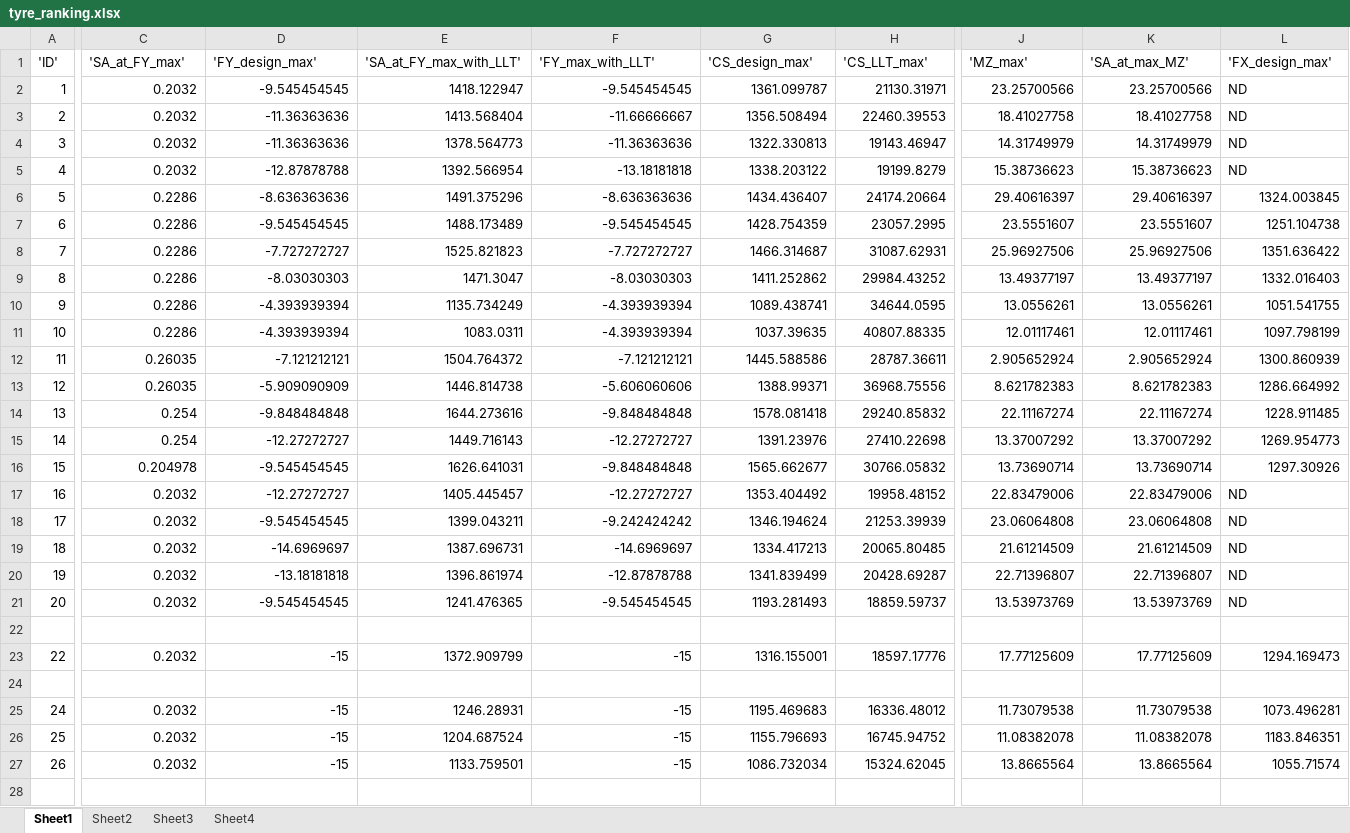
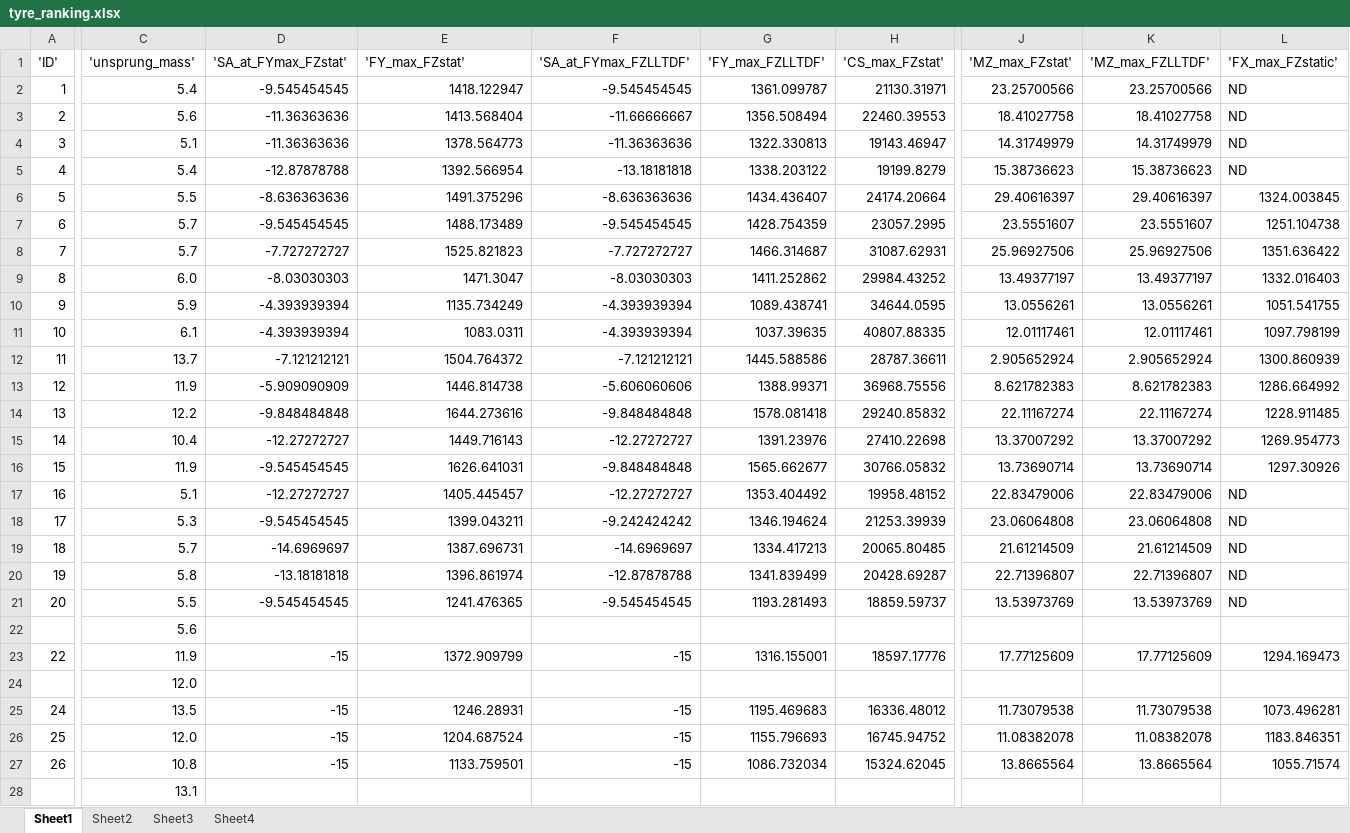
Before and after one commit to Infinity265/cmt_tyre_toolbox_new, an Excel workbook: model_outputs/tyre_ranking.xlsx, sheet Sheet1, drawn as a sheet; only a part is shown, gaps mark what is left out; values as stored, in another font and other column widths than the file's, no borders; rows hold the shown columns only; the diff covers the shown part only; the diff names each change by its address in the sheet, - before the commit and + after, or states it on an @@ line.

```diff
--- a/model_outputs/tyre_ranking.xlsx (sheet Sheet1)
+++ b/model_outputs/tyre_ranking.xlsx (sheet Sheet1)
-C1: 'SA_at_FY_max'
+C1: 'unsprung_mass'
-D1: 'FY_design_max'
+D1: 'SA_at_FYmax_FZstat'
-E1: 'SA_at_FY_max_with_LLT'
+E1: 'FY_max_FZstat'
-F1: 'FY_max_with_LLT'
+F1: 'SA_at_FYmax_FZLLTDF'
-G1: 'CS_design_max'
+G1: 'FY_max_FZLLTDF'
-H1: 'CS_LLT_max'
+H1: 'CS_max_FZstat'
-J1: 'MZ_max'
+J1: 'MZ_max_FZstat'
-K1: 'SA_at_max_MZ'
+K1: 'MZ_max_FZLLTDF'
-L1: 'FX_design_max'
+L1: 'FX_max_FZstatic'
-C2 ('unsprung_mass'): 0.2032
+C2 ('unsprung_mass'): 5.4
-C3 ('unsprung_mass'): 0.2032
+C3 ('unsprung_mass'): 5.6
-C4 ('unsprung_mass'): 0.2032
+C4 ('unsprung_mass'): 5.1
-C5 ('unsprung_mass'): 0.2032
+C5 ('unsprung_mass'): 5.4
-C6 ('unsprung_mass'): 0.2286
+C6 ('unsprung_mass'): 5.5
-C7:C8 ('unsprung_mass'): 0.2286
+C7:C8 ('unsprung_mass'): 5.7
-C9 ('unsprung_mass'): 0.2286
+C9 ('unsprung_mass'): 6.0
-C10 ('unsprung_mass'): 0.2286
+C10 ('unsprung_mass'): 5.9
-C11 ('unsprung_mass'): 0.2286
+C11 ('unsprung_mass'): 6.1
-C12 ('unsprung_mass'): 0.26035
+C12 ('unsprung_mass'): 13.7
-C13 ('unsprung_mass'): 0.26035
+C13 ('unsprung_mass'): 11.9
-C14 ('unsprung_mass'): 0.254
+C14 ('unsprung_mass'): 12.2
-C15 ('unsprung_mass'): 0.254
+C15 ('unsprung_mass'): 10.4
-C16 ('unsprung_mass'): 0.204978
+C16 ('unsprung_mass'): 11.9
-C17 ('unsprung_mass'): 0.2032
+C17 ('unsprung_mass'): 5.1
-C18 ('unsprung_mass'): 0.2032
+C18 ('unsprung_mass'): 5.3
-C19 ('unsprung_mass'): 0.2032
+C19 ('unsprung_mass'): 5.7
-C20 ('unsprung_mass'): 0.2032
+C20 ('unsprung_mass'): 5.8
-C21 ('unsprung_mass'): 0.2032
+C21 ('unsprung_mass'): 5.5
-C22 ('unsprung_mass'): (empty)
+C22 ('unsprung_mass'): 5.6
-C23 ('unsprung_mass'): 0.2032
+C23 ('unsprung_mass'): 11.9
-C24 ('unsprung_mass'): (empty)
+C24 ('unsprung_mass'): 12.0
-C25 ('unsprung_mass'): 0.2032
+C25 ('unsprung_mass'): 13.5
-C26 ('unsprung_mass'): 0.2032
+C26 ('unsprung_mass'): 12.0
-C27 ('unsprung_mass'): 0.2032
+C27 ('unsprung_mass'): 10.8
+row 28:  | 13.1
```
Also changed, not shown: 3 edited cells elsewhere in this sheet, sheet Sheet3, sheet Sheet2, sheet Sheet4, formulas that keep their value, tyre_models/modelling_metadata.xlsx, 2 other files.
